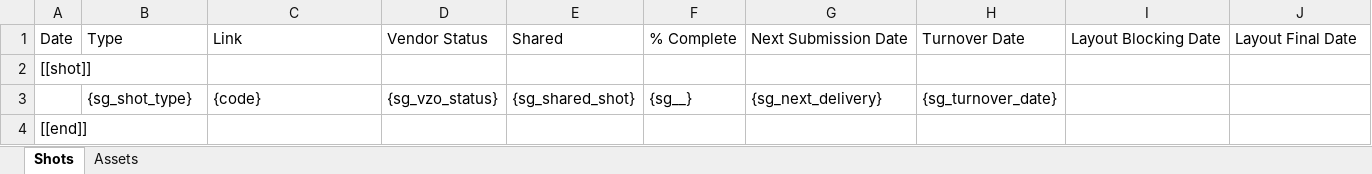
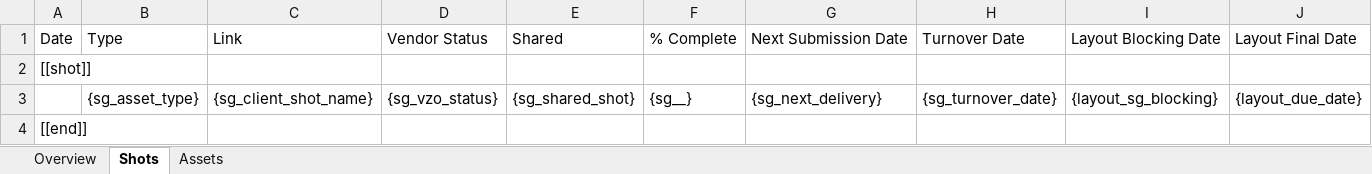
Before and after one commit to rischpierre/ayon-shotgrid, an Excel workbook: services/ami/ami/template.xlsx, sheet Shots, drawn as a sheet; only a part is shown; values as stored, in another font and other column widths than the file's, no borders; removed rows and columns are numbered as before the commit, all else as after; rows hold the shown columns only; the diff names each change by its address in the sheet, - before the commit and + after, or states it on an @@ line.

```diff
--- a/services/ami/ami/template.xlsx (sheet Shots)
+++ b/services/ami/ami/template.xlsx (sheet Shots)
+sheet tab: Overview
-row 3:  | {sg_shot_type} | {code} | {sg_vzo_status} | {sg_shared_shot} | {sg__} | {sg_next_delivery} | {sg_turnover_date}
+row 3:  | {sg_asset_type} | {sg_client_shot_name} | {sg_vzo_status} | {sg_shared_shot} | {sg__} | {sg_next_delivery} | {sg_turnover_date} | {layout_sg_blocking} | {layout_due_date}
```
Also changed, not shown: services/ami/ami/report.xlsx, 1 other file.
